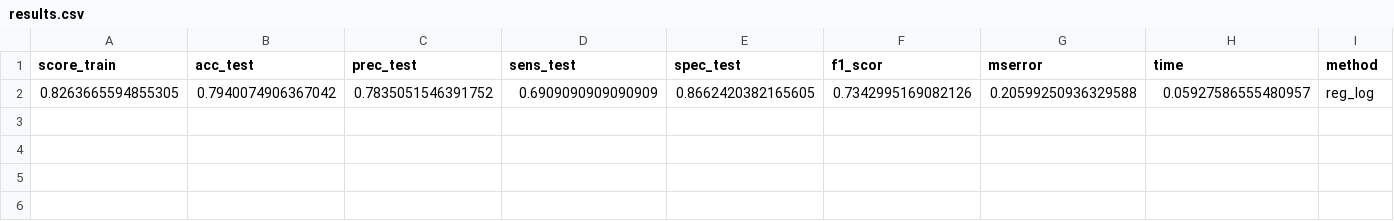
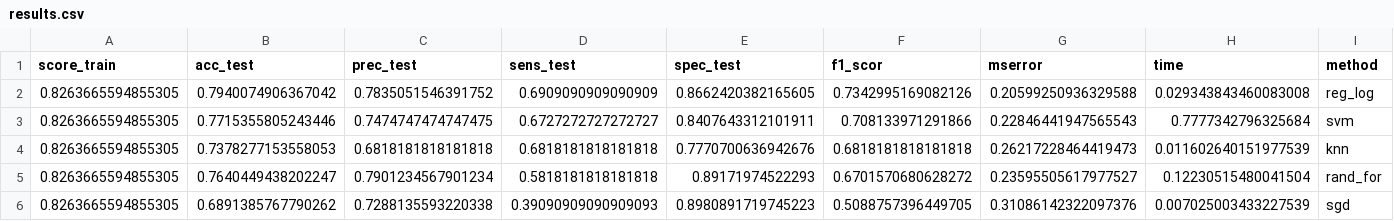
Before and after one commit to alejoso76/titanic-ml, a CSV file: results.csv, drawn as a sheet.

```diff
--- a/results.csv
+++ b/results.csv
@@ -1,2 +1,6 @@
 score_train,acc_test,prec_test,sens_test,spec_test,f1_scor,mserror,time,method
-0.8263665594855305,0.7940074906367042,0.7835051546391752,0.6909090909090909,0.8662420382165605,0.7342995169082126,0.20599250936329588,0.05927586555480957,reg_log
+0.8263665594855305,0.7940074906367042,0.7835051546391752,0.6909090909090909,0.8662420382165605,0.7342995169082126,0.20599250936329588,0.029343843460083008,reg_log
+0.8263665594855305,0.7715355805243446,0.7474747474747475,0.6727272727272727,0.8407643312101911,0.708133971291866,0.22846441947565543,0.7777342796325684,svm
+0.8263665594855305,0.7378277153558053,0.6818181818181818,0.6818181818181818,0.7770700636942676,0.6818181818181818,0.26217228464419473,0.011602640151977539,knn
+0.8263665594855305,0.7640449438202247,0.7901234567901234,0.5818181818181818,0.89171974522293,0.6701570680628272,0.23595505617977527,0.12230515480041504,rand_for
+0.8263665594855305,0.6891385767790262,0.7288135593220338,0.39090909090909093,0.8980891719745223,0.5088757396449705,0.31086142322097376,0.007025003433227539,sgd
```
Also changed, not shown: 1 other file.
